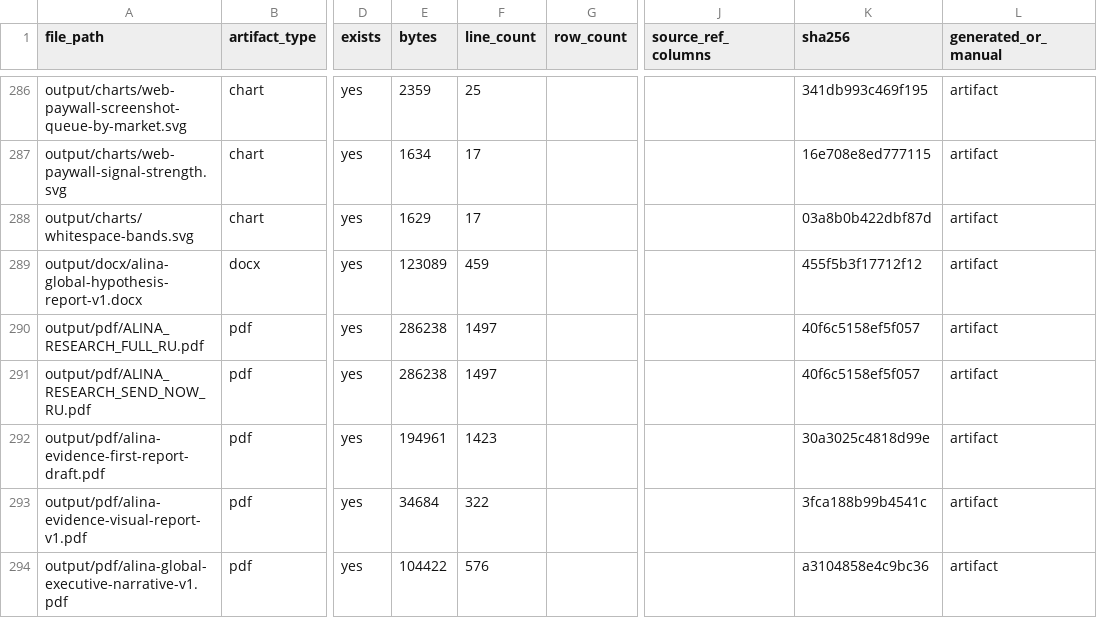
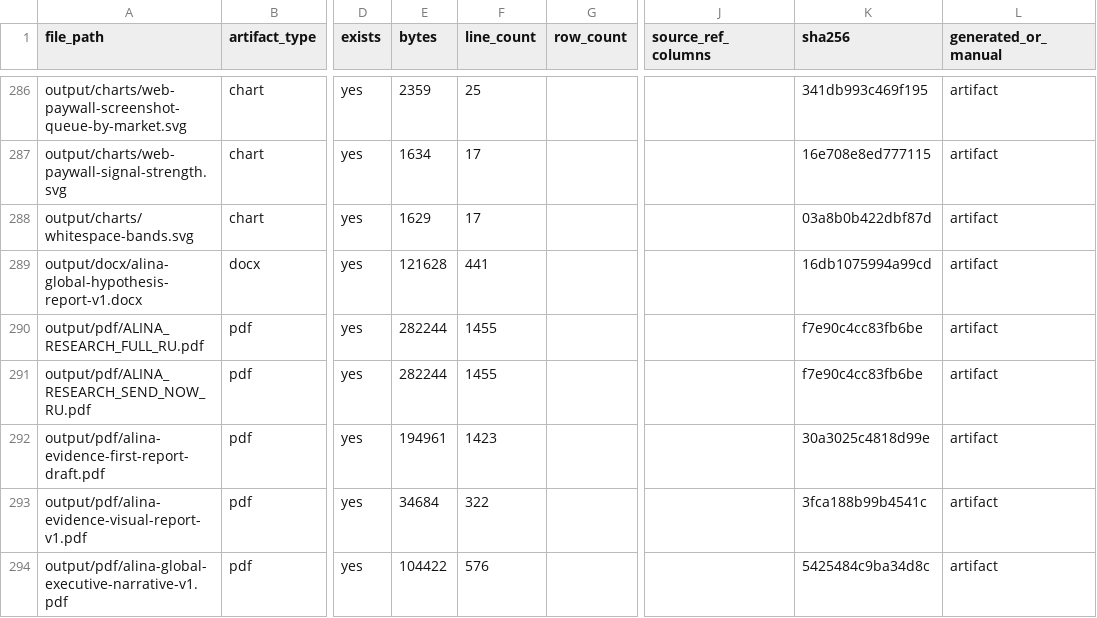
Before and after one commit to kirbudilov01/alina-research, a CSV file: data_processed/evidence_artifact_manifest.csv, drawn as a sheet; only a part is shown, gaps mark what is left out; the diff covers the shown part only; the diff names each change by its address in the sheet, - before the commit and + after, or states it on an @@ line.

```diff
--- a/data_processed/evidence_artifact_manifest.csv
+++ b/data_processed/evidence_artifact_manifest.csv
-E289 (bytes): 123089
+E289 (bytes): 121628
-F289 (line_count): 459
+F289 (line_count): 441
-K289 (sha256): 455f5b3f17712f12
+K289 (sha256): 16db1075994a99cd
-E290:E291 (bytes): 286238
+E290:E291 (bytes): 282244
-F290:F291 (line_count): 1497
+F290:F291 (line_count): 1455
-K290:K291 (sha256): 40f6c5158ef5f057
+K290:K291 (sha256): f7e90c4cc83fb6be
-K294 (sha256): a3104858e4c9bc36
+K294 (sha256): 5425484c9ba34d8c
```
Also changed, not shown: 14 edited cells elsewhere in this file, 12 other files.
